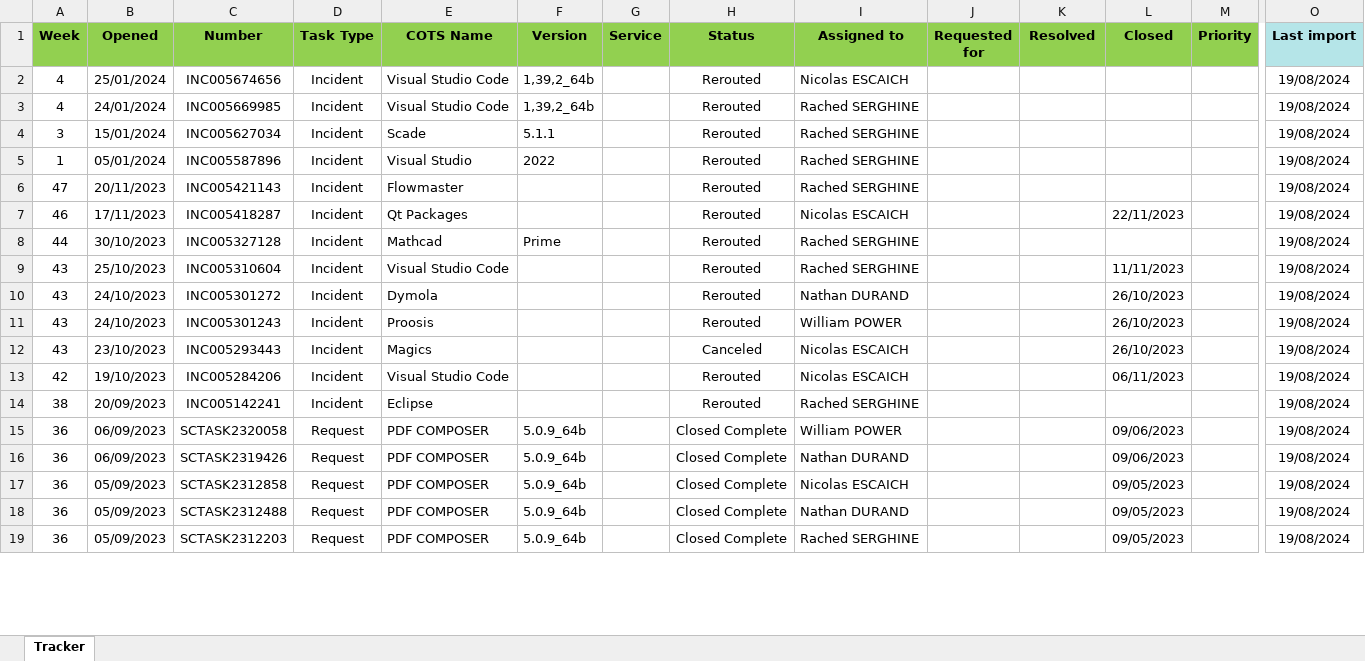
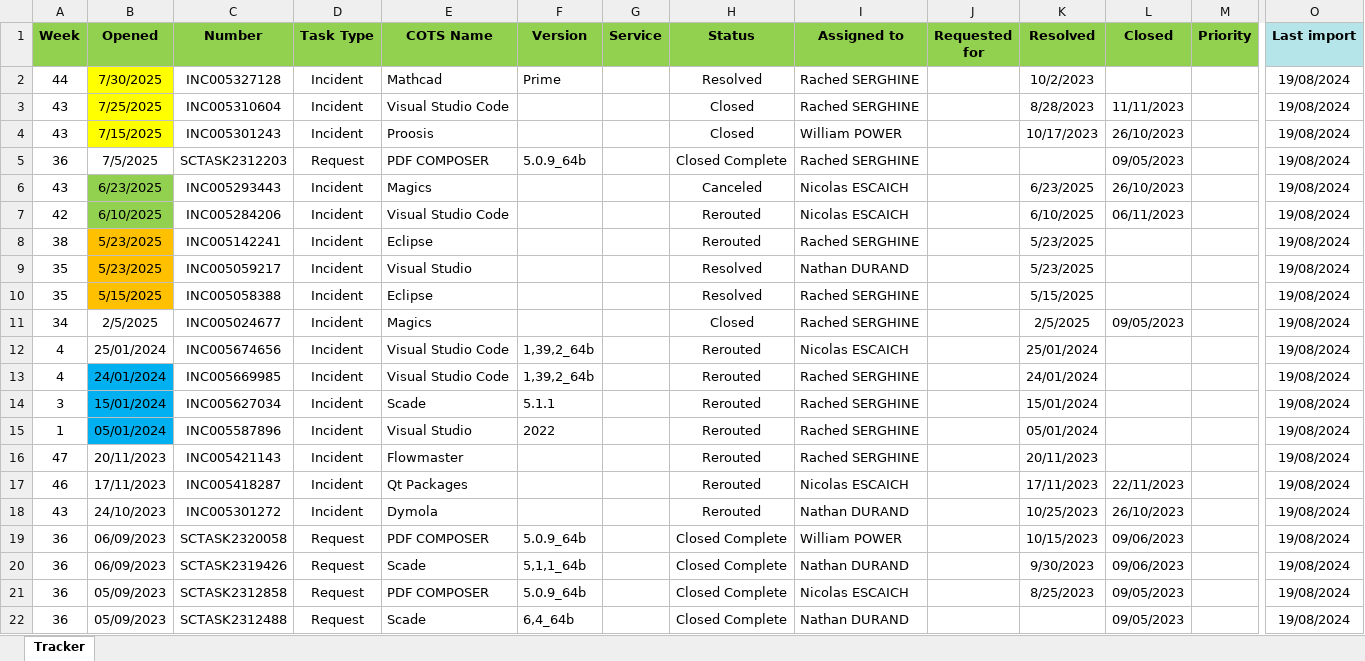
Before and after one commit to serghinerached/DsiCenter_Excel, an Excel workbook: public/data/Tracker.xlsx, sheet Tracker, drawn as a sheet; only a part is shown, gaps mark what is left out; values as stored, in another font and other column widths than the file's, no borders; removed rows and columns are numbered as before the commit, all else as after; rows hold the shown columns only; the diff covers the shown part only; the diff names each change by its address in the sheet, - before the commit and + after, or states it on an @@ line.

```diff
--- a/public/data/Tracker.xlsx (sheet Tracker)
+++ b/public/data/Tracker.xlsx (sheet Tracker)
+row 2: 44 | 7/30/2025 | INC005327128 | Incident | Mathcad | Prime |  | Resolved | Rached SERGHINE |  | 10/2/2023 |  |  | 19/08/2024
+row 3: 43 | 7/25/2025 | INC005310604 | Incident | Visual Studio Code |  |  | Closed | Rached SERGHINE |  | 8/28/2023 | 11/11/2023 |  | 19/08/2024
+row 4: 43 | 7/15/2025 | INC005301243 | Incident | Proosis |  |  | Closed | William POWER |  | 10/17/2023 | 26/10/2023 |  | 19/08/2024
+row 5: 36 | 7/5/2025 | SCTASK2312203 | Request | PDF COMPOSER | 5.0.9_64b |  | Closed Complete | Rached SERGHINE |  |  | 09/05/2023 |  | 19/08/2024
+row 6: 43 | 6/23/2025 | INC005293443 | Incident | Magics |  |  | Canceled | Nicolas ESCAICH |  | 6/23/2025 | 26/10/2023 |  | 19/08/2024
+row 7: 42 | 6/10/2025 | INC005284206 | Incident | Visual Studio Code |  |  | Rerouted | Nicolas ESCAICH |  | 6/10/2025 | 06/11/2023 |  | 19/08/2024
+row 8: 38 | 5/23/2025 | INC005142241 | Incident | Eclipse |  |  | Rerouted | Rached SERGHINE |  | 5/23/2025 |  |  | 19/08/2024
+row 9: 35 | 5/23/2025 | INC005059217 | Incident | Visual Studio |  |  | Resolved | Nathan DURAND |  | 5/23/2025 |  |  | 19/08/2024
+row 10: 35 | 5/15/2025 | INC005058388 | Incident | Eclipse |  |  | Resolved | Rached SERGHINE |  | 5/15/2025 |  |  | 19/08/2024
+row 11: 34 | 2/5/2025 | INC005024677 | Incident | Magics |  |  | Closed | Rached SERGHINE |  | 2/5/2025 | 09/05/2023 |  | 19/08/2024
-K12 (Resolved): (empty)
+K12 (Resolved): 25/01/2024
-B13:B15 fill: none
+B13:B15 fill: #00B0F0
-K13 (Resolved): (empty)
+K13 (Resolved): 24/01/2024
-K14 (Resolved): (empty)
+K14 (Resolved): 15/01/2024
-K15 (Resolved): (empty)
+K15 (Resolved): 05/01/2024
-K16 (Resolved): (empty)
+K16 (Resolved): 20/11/2023
-K17 (Resolved): (empty)
+K17 (Resolved): 17/11/2023
-row 8: 44 | 30/10/2023 | INC005327128 | Incident | Mathcad | Prime |  | Rerouted | Rached SERGHINE |  |  |  |  | 19/08/2024
-row 9: 43 | 25/10/2023 | INC005310604 | Incident | Visual Studio Code |  |  | Rerouted | Rached SERGHINE |  |  | 11/11/2023 |  | 19/08/2024
-K18 (Resolved): (empty)
+K18 (Resolved): 10/25/2023
-row 11: 43 | 24/10/2023 | INC005301243 | Incident | Proosis |  |  | Rerouted | William POWER |  |  | 26/10/2023 |  | 19/08/2024
-row 12: 43 | 23/10/2023 | INC005293443 | Incident | Magics |  |  | Canceled | Nicolas ESCAICH |  |  | 26/10/2023 |  | 19/08/2024
-row 13: 42 | 19/10/2023 | INC005284206 | Incident | Visual Studio Code |  |  | Rerouted | Nicolas ESCAICH |  |  | 06/11/2023 |  | 19/08/2024
-row 14: 38 | 20/09/2023 | INC005142241 | Incident | Eclipse |  |  | Rerouted | Rached SERGHINE |  |  |  |  | 19/08/2024
-K19 (Resolved): (empty)
+K19 (Resolved): 10/15/2023
-E20 (COTS Name): PDF COMPOSER
+E20 (COTS Name): Scade
-F20 (Version): 5.0.9_64b
+F20 (Version): 5,1,1_64b
-K20 (Resolved): (empty)
+K20 (Resolved): 9/30/2023
-K21 (Resolved): (empty)
+K21 (Resolved): 8/25/2023
-E22 (COTS Name): PDF COMPOSER
+E22 (COTS Name): Scade
-F22 (Version): 5.0.9_64b
+F22 (Version): 6,4_64b
-row 19: 36 | 05/09/2023 | SCTASK2312203 | Request | PDF COMPOSER | 5.0.9_64b |  | Closed Complete | Rached SERGHINE |  |  | 09/05/2023 |  | 19/08/2024
```
Also changed, not shown: 81 removed rows elsewhere in this sheet, 11 other files.
